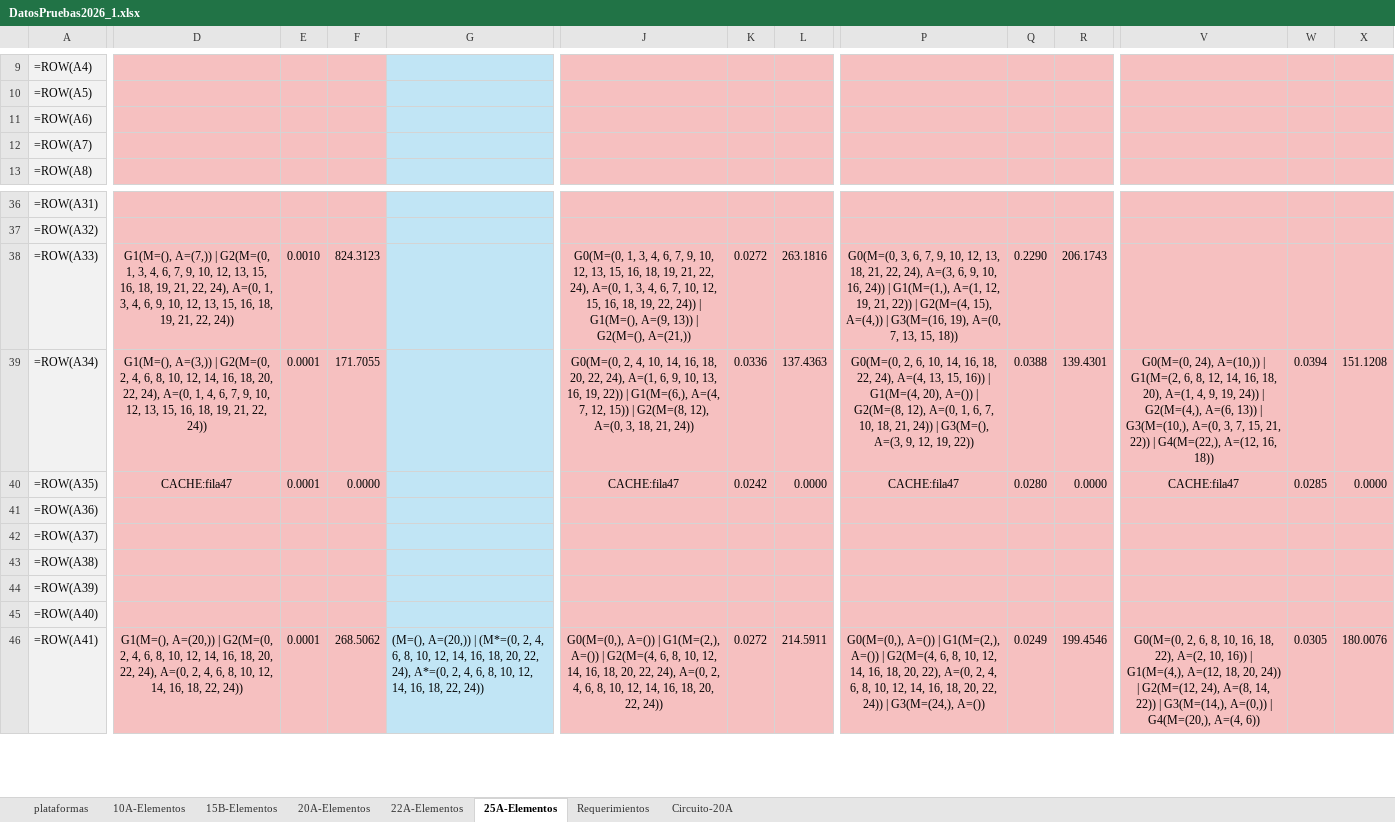
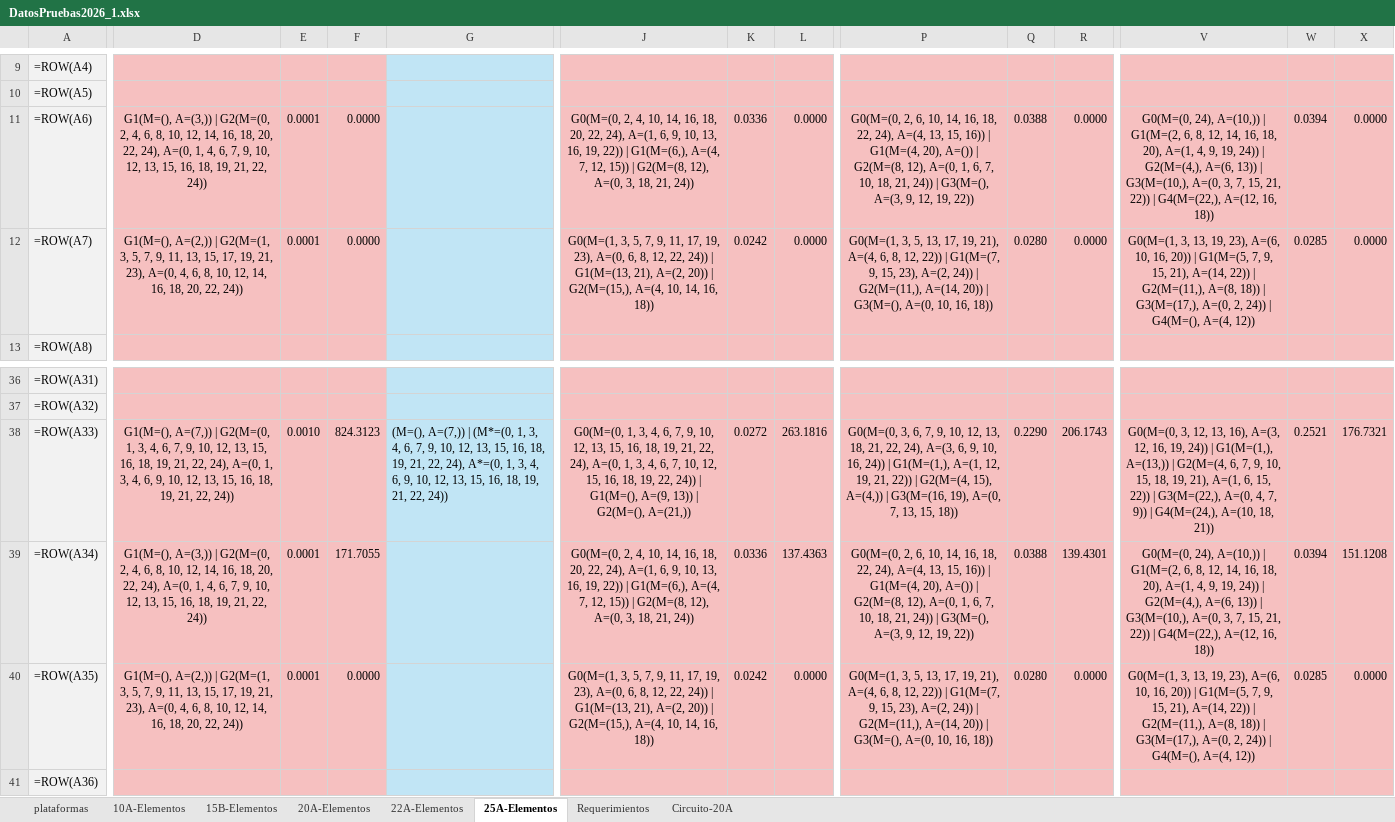
Before and after one commit to CamiOso/BiparticionOptima, an Excel workbook: DatosPruebas2026_1.xlsx, sheet 25A-Elementos, drawn as a sheet; only a part is shown, gaps mark what is left out; the shorter side is filled out with more unchanged rows; values as stored, in another font and other column widths than the file's, no borders; formulas without a stored value are shown as written; the diff covers the shown part only; the diff names each change by its address in the sheet, - before the commit and + after, or states it on an @@ line.

Commit message:
data+analysis: resultados 25A con comparación QNodos vs Geometric
- Agrega scripts de cola k=2 para completar filas mec<=17 (QNodos y Geometric)
- Agrega script analisis_comparativo_25A.py: Pearson r, acuerdo MIP, tiempos
- Resultados preliminares: r=1.0, error_rel=0%, k=2=MIP en 100% de casos (8/8 Q, 3/3 G)

```diff
--- a/DatosPruebas2026_1.xlsx (sheet 25A-Elementos)
+++ b/DatosPruebas2026_1.xlsx (sheet 25A-Elementos)
-D11: (empty)
+D11: G1(M=(), A=(3,)) | G2(M=(0, 2, 4, 6, 8, 10, 12, 14, 16, 18, 20, 22, 24), A=(0, 1, 4, 6, 7, 9, 10, 12, 13, 15, 16, 18, 19, 21, 22, 24))
-E11:E12: (empty)
+E11:E12: 0.0001
-F11:F12: (empty)
+F11:F12: 0.0000
-J11: (empty)
+J11: G0(M=(0, 2, 4, 10, 14, 16, 18, 20, 22, 24), A=(1, 6, 9, 10, 13, 16, 19, 22)) | G1(M=(6,), A=(4, 7, 12, 15)) | G2(M=(8, 12), A=(0, 3, 18, 21, 24))
-K11: (empty)
+K11: 0.0336
-L11:L12: (empty)
+L11:L12: 0.0000
-P11: (empty)
+P11: G0(M=(0, 2, 6, 10, 14, 16, 18, 22, 24), A=(4, 13, 15, 16)) | G1(M=(4, 20), A=()) | G2(M=(8, 12), A=(0, 1, 6, 7, 10, 18, 21, 24)) | G3(M=(), A=(3, 9, 12, 19, 22))
-Q11: (empty)
+Q11: 0.0388
-R11:R12: (empty)
+R11:R12: 0.0000
-V11: (empty)
+V11: G0(M=(0, 24), A=(10,)) | G1(M=(2, 6, 8, 12, 14, 16, 18, 20), A=(1, 4, 9, 19, 24)) | G2(M=(4,), A=(6, 13)) | G3(M=(10,), A=(0, 3, 7, 15, 21, 22)) | G4(M=(22,), A=(12, 16, 18))
-W11: (empty)
+W11: 0.0394
-X11:X12: (empty)
+X11:X12: 0.0000
-D12: (empty)
+D12: G1(M=(), A=(2,)) | G2(M=(1, 3, 5, 7, 9, 11, 13, 15, 17, 19, 21, 23), A=(0, 4, 6, 8, 10, 12, 14, 16, 18, 20, 22, 24))
-J12: (empty)
+J12: G0(M=(1, 3, 5, 7, 9, 11, 17, 19, 23), A=(0, 6, 8, 12, 22, 24)) | G1(M=(13, 21), A=(2, 20)) | G2(M=(15,), A=(4, 10, 14, 16, 18))
-K12: (empty)
+K12: 0.0242
-P12: (empty)
+P12: G0(M=(1, 3, 5, 13, 17, 19, 21), A=(4, 6, 8, 12, 22)) | G1(M=(7, 9, 15, 23), A=(2, 24)) | G2(M=(11,), A=(14, 20)) | G3(M=(), A=(0, 10, 16, 18))
-Q12: (empty)
+Q12: 0.0280
-V12: (empty)
+V12: G0(M=(1, 3, 13, 19, 23), A=(6, 10, 16, 20)) | G1(M=(5, 7, 9, 15, 21), A=(14, 22)) | G2(M=(11,), A=(8, 18)) | G3(M=(17,), A=(0, 2, 24)) | G4(M=(), A=(4, 12))
-W12: (empty)
+W12: 0.0285
-G38: (empty)
+G38: (M=(), A=(7,)) | (M*=(0, 1, 3, 4, 6, 7, 9, 10, 12, 13, 15, 16, 18, 19, 21, 22, 24), A*=(0, 1, 3, 4, 6, 9, 10, 12, 13, 15, 16, 18, 19, 21, 22, 24))
-V38: (empty)
+V38: G0(M=(0, 3, 12, 13, 16), A=(3, 12, 16, 19, 24)) | G1(M=(1,), A=(13,)) | G2(M=(4, 6, 7, 9, 10, 15, 18, 19, 21), A=(1, 6, 15, 22)) | G3(M=(22,), A=(0, 4, 7, 9)) | G4(M=(24,), A=(10, 18, 21))
-W38: (empty)
+W38: 0.2521
-X38: (empty)
+X38: 176.7321
-D40: CACHE:fila47
+D40: G1(M=(), A=(2,)) | G2(M=(1, 3, 5, 7, 9, 11, 13, 15, 17, 19, 21, 23), A=(0, 4, 6, 8, 10, 12, 14, 16, 18, 20, 22, 24))
-J40: CACHE:fila47
+J40: G0(M=(1, 3, 5, 7, 9, 11, 17, 19, 23), A=(0, 6, 8, 12, 22, 24)) | G1(M=(13, 21), A=(2, 20)) | G2(M=(15,), A=(4, 10, 14, 16, 18))
-P40: CACHE:fila47
+P40: G0(M=(1, 3, 5, 13, 17, 19, 21), A=(4, 6, 8, 12, 22)) | G1(M=(7, 9, 15, 23), A=(2, 24)) | G2(M=(11,), A=(14, 20)) | G3(M=(), A=(0, 10, 16, 18))
-V40: CACHE:fila47
+V40: G0(M=(1, 3, 13, 19, 23), A=(6, 10, 16, 20)) | G1(M=(5, 7, 9, 15, 21), A=(14, 22)) | G2(M=(11,), A=(8, 18)) | G3(M=(17,), A=(0, 2, 24)) | G4(M=(), A=(4, 12))
```
Also changed, not shown: 4 edited cells elsewhere in this sheet, 5 other files.
